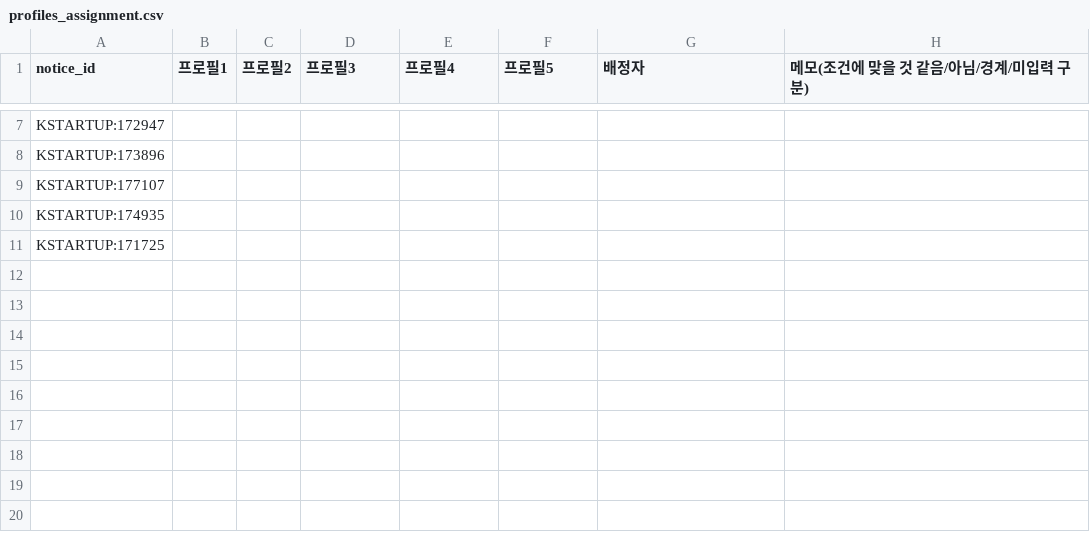
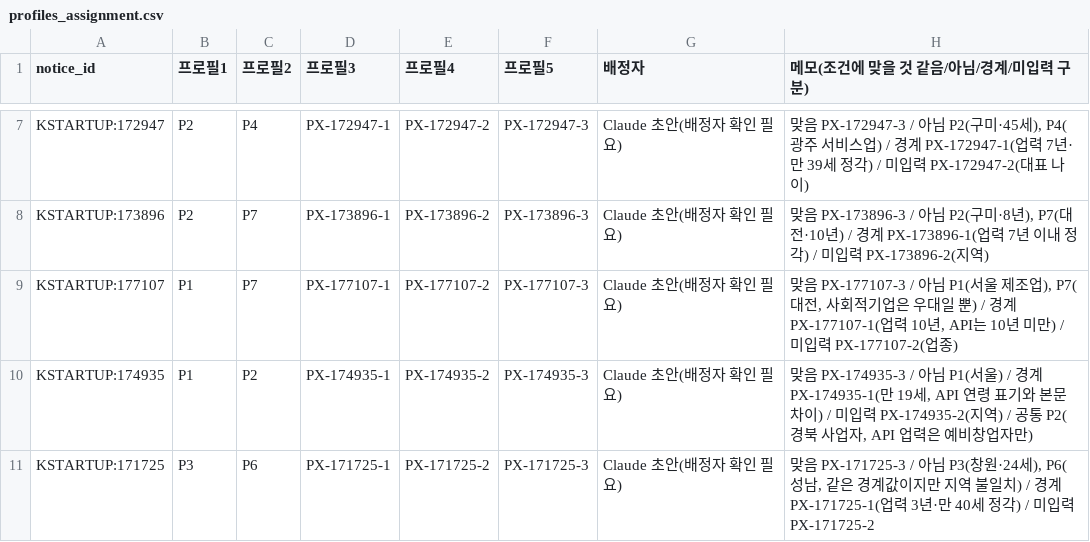
Before and after one commit to encore-ai-campus/mle-01-final-team2, a CSV file: data/goldset/pilot/profiles_assignment.csv, drawn as a sheet; only a part is shown, gaps mark what is left out; the diff covers the shown part only; the diff names each change by its address in the sheet, - before the commit and + after, or states it on an @@ line.

```diff
--- a/data/goldset/pilot/profiles_assignment.csv
+++ b/data/goldset/pilot/profiles_assignment.csv
-B7:B8 (프로필1): (empty)
+B7:B8 (프로필1): P2
-C7 (프로필2): (empty)
+C7 (프로필2): P4
-D7 (프로필3): (empty)
+D7 (프로필3): PX-172947-1
-E7 (프로필4): (empty)
+E7 (프로필4): PX-172947-2
-F7 (프로필5): (empty)
+F7 (프로필5): PX-172947-3
-G7:G11 (배정자): (empty)
+G7:G11 (배정자): Claude 초안(배정자 확인 필요)
-H7 (메모(조건에 맞을 것 같음/아님/경계/미입력 구분)): (empty)
+H7 (메모(조건에 맞을 것 같음/아님/경계/미입력 구분)): 맞음 PX-172947-3 / 아님 P2(구미·45세), P4(광주 서비스업) / 경계 PX-172947-1(업력 7년·만 39세 정각) / 미입력 PX-172947-2(대표 나이)
-C8:C9 (프로필2): (empty)
+C8:C9 (프로필2): P7
-D8 (프로필3): (empty)
+D8 (프로필3): PX-173896-1
-E8 (프로필4): (empty)
+E8 (프로필4): PX-173896-2
-F8 (프로필5): (empty)
+F8 (프로필5): PX-173896-3
-H8 (메모(조건에 맞을 것 같음/아님/경계/미입력 구분)): (empty)
+H8 (메모(조건에 맞을 것 같음/아님/경계/미입력 구분)): 맞음 PX-173896-3 / 아님 P2(구미·8년), P7(대전·10년) / 경계 PX-173896-1(업력 7년 이내 정각) / 미입력 PX-173896-2(지역)
-B9:B10 (프로필1): (empty)
+B9:B10 (프로필1): P1
-D9 (프로필3): (empty)
+D9 (프로필3): PX-177107-1
-E9 (프로필4): (empty)
+E9 (프로필4): PX-177107-2
-F9 (프로필5): (empty)
+F9 (프로필5): PX-177107-3
-H9 (메모(조건에 맞을 것 같음/아님/경계/미입력 구분)): (empty)
+H9 (메모(조건에 맞을 것 같음/아님/경계/미입력 구분)): 맞음 PX-177107-3 / 아님 P1(서울 제조업), P7(대전, 사회적기업은 우대일 뿐) / 경계 PX-177107-1(업력 10년, API는 10년 미만) / 미입력 PX-177107-2(업종)
-C10 (프로필2): (empty)
+C10 (프로필2): P2
-D10 (프로필3): (empty)
+D10 (프로필3): PX-174935-1
-E10 (프로필4): (empty)
+E10 (프로필4): PX-174935-2
-F10 (프로필5): (empty)
+F10 (프로필5): PX-174935-3
-H10 (메모(조건에 맞을 것 같음/아님/경계/미입력 구분)): (empty)
+H10 (메모(조건에 맞을 것 같음/아님/경계/미입력 구분)): 맞음 PX-174935-3 / 아님 P1(서울) / 경계 PX-174935-1(만 19세, API 연령 표기와 본문 차이) / 미입력 PX-174935-2(지역) / 공통 P2(경북 사업자, API 업력은 예비창업자만)
-B11 (프로필1): (empty)
+B11 (프로필1): P3
-C11 (프로필2): (empty)
+C11 (프로필2): P6
-D11 (프로필3): (empty)
+D11 (프로필3): PX-171725-1
-E11 (프로필4): (empty)
+E11 (프로필4): PX-171725-2
-F11 (프로필5): (empty)
+F11 (프로필5): PX-171725-3
-H11 (메모(조건에 맞을 것 같음/아님/경계/미입력 구분)): (empty)
+H11 (메모(조건에 맞을 것 같음/아님/경계/미입력 구분)): 맞음 PX-171725-3 / 아님 P3(창원·24세), P6(성남, 같은 경계값이지만 지역 불일치) / 경계 PX-171725-1(업력 3년·만 40세 정각) / 미입력 PX-171725-2
```
Also changed, not shown: 35 edited cells elsewhere in this file, 1 other file.
